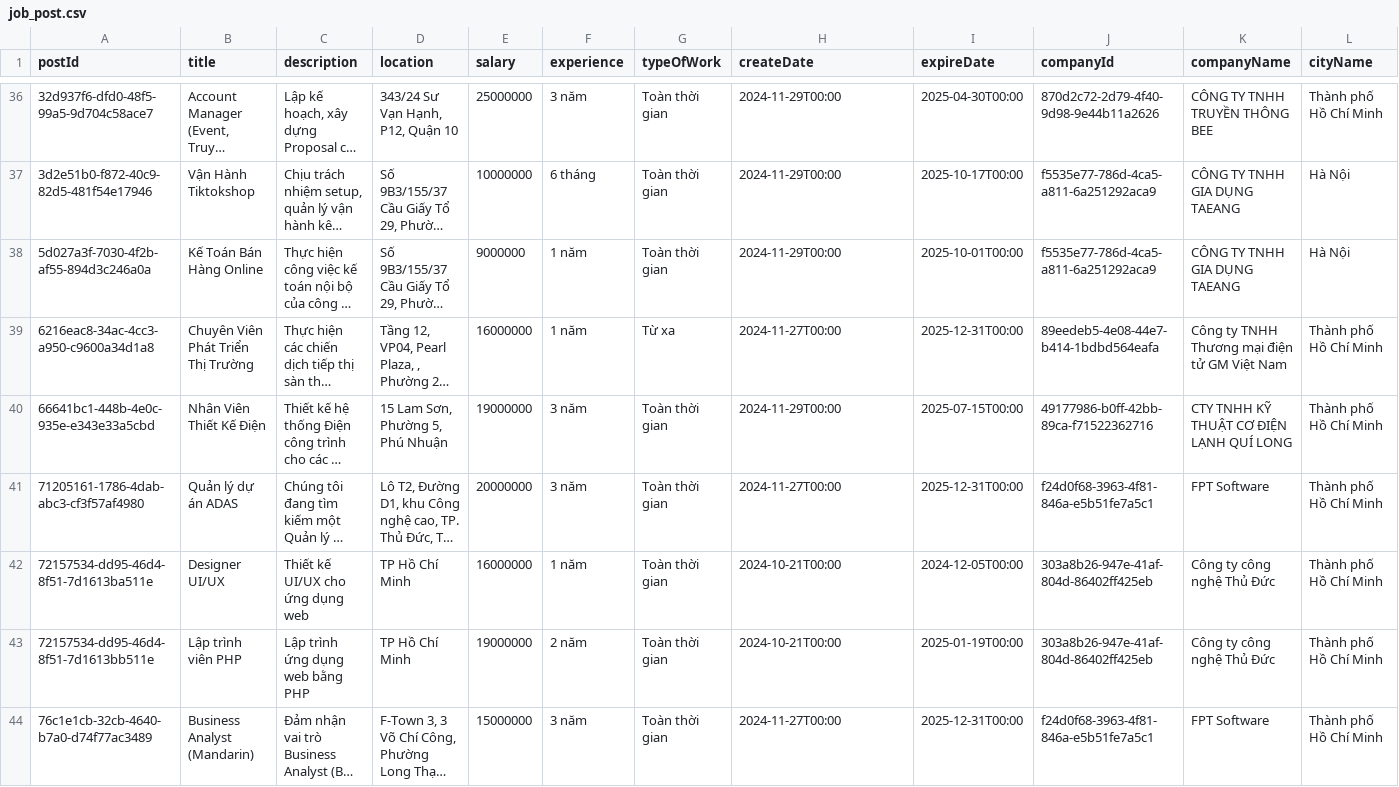
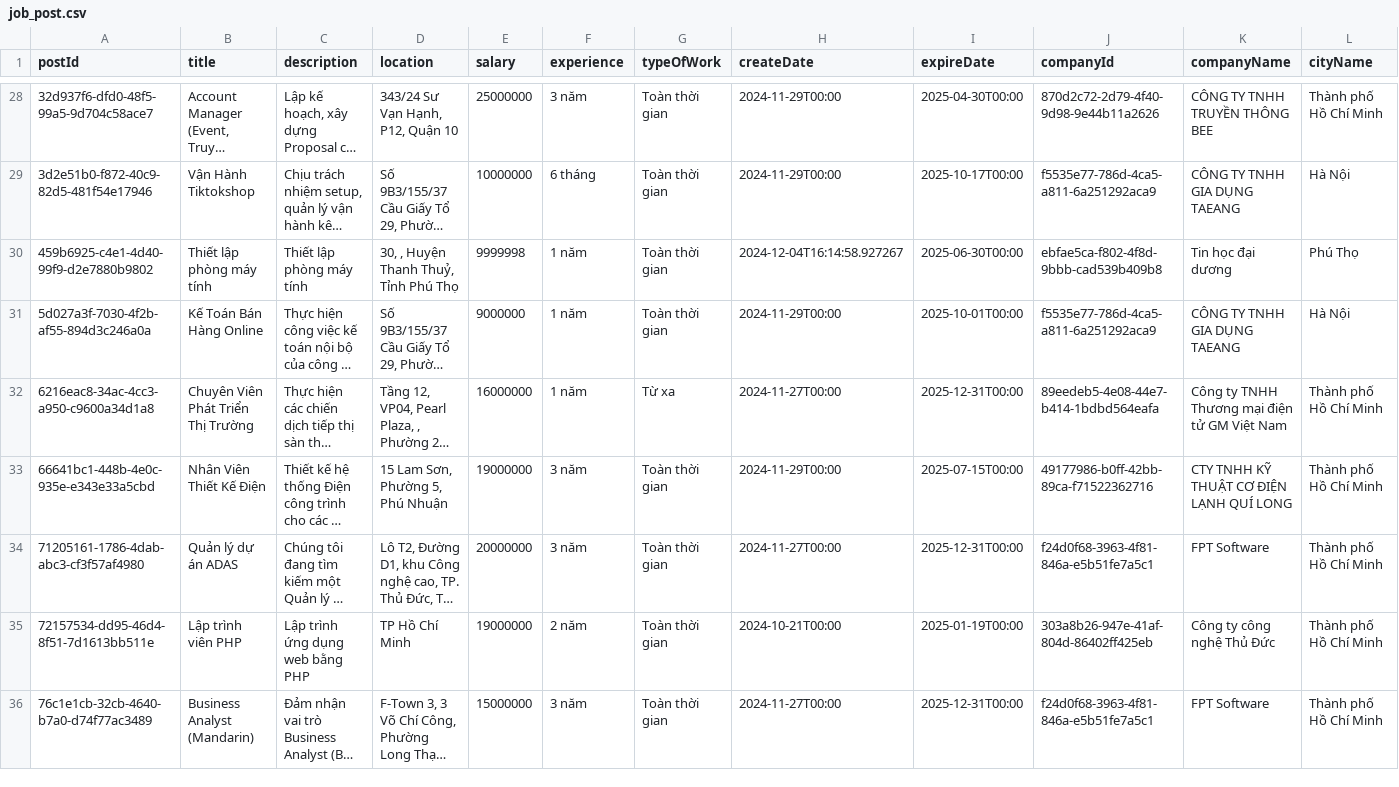
Before and after one commit to LcYuu/JobRadar_, a CSV file: job_post.csv, drawn as a sheet; only a part is shown, gaps mark what is left out; long unchanged cells end in …; removed rows and columns are numbered as before the commit, all else as after; rows hold the shown columns only; the diff covers the shown part only; the diff names each change by its address in the sheet, - before the commit and + after, or states it on an @@ line.

```diff
--- a/job_post.csv
+++ b/job_post.csv
+row 30: 459b6925-c4e1-4d40-99f9-d2e7880b9802 | Thiết lập phòng máy tính | Thiết lập phòng máy tính | 30, , Huyện Thanh Thuỷ, Tỉnh Phú Thọ | 9999998 | 1 năm | Toàn thời gian | 2024-12-04T16:14:58.927267 | 2025-06-30T00:00 | ebfae5ca-f802-4f8d-9bbb-cad539b409b8 | Tin học đại dương | Phú Thọ
-row 42: 72157534-dd95-46d4-8f51-7d1613ba511e | Designer UI/UX | Thiết kế UI/UX cho ứng dụng web | TP Hồ Chí Minh | 16000000 | 1 năm | Toàn thời gian | 2024-10-21T00:00 | 2024-12-05T00:00 | 303a8b26-947e-41af-804d-86402ff425eb | Công ty công nghệ Thủ Đức | Thành phố Hồ Chí Minh
```
Also changed, not shown: 8 removed rows elsewhere in this file, search.csv, 5 other files.
